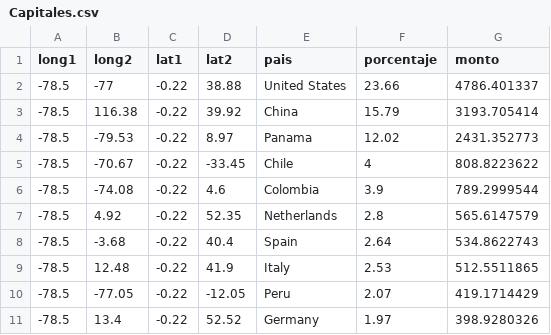
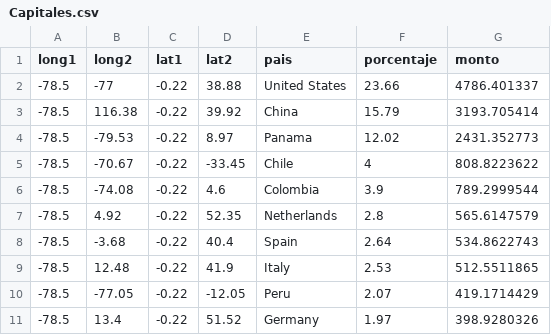
Before and after one commit to andreruizcalle/UNIR_DATASETS, a CSV file: Capitales.csv, drawn as a sheet.

Commit message:
Update Capitales.csv

```diff
--- a/Capitales.csv
+++ b/Capitales.csv
@@ -10,2 +10,2 @@ long1,long2,lat1,lat2,pais,porcentaje,monto
 -78.5,-77.05,-0.22,-12.05,Peru,2.07,419.1714429
--78.5,13.4,-0.22,52.52,Germany,1.97,398.9280326
+-78.5,13.4,-0.22,51.52,Germany,1.97,398.9280326
```
